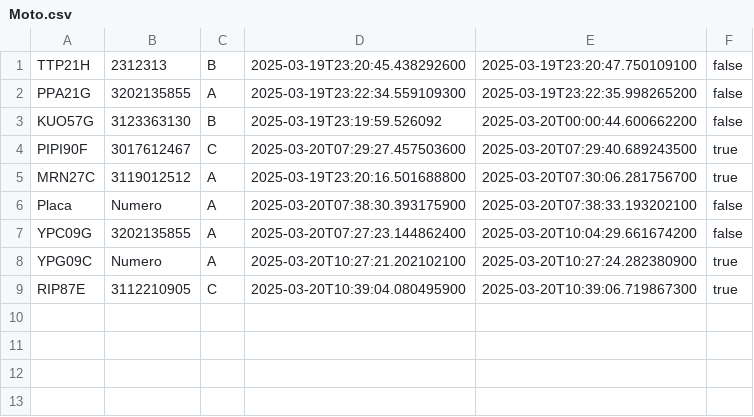
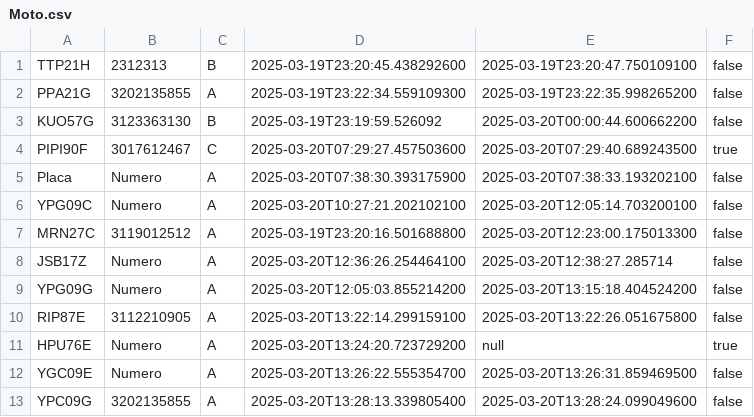
Before and after one commit to jesusBeltran79/ParqueaderoPROG, a CSV file: data/Moto.csv, drawn as a sheet.

```diff
--- a/data/Moto.csv
+++ b/data/Moto.csv
@@ -4,6 +4,10 @@ KUO57G;3123363130;B;2025-03-19T23:19:59.526092;2025-03-20T00:00:44.600662200;fal
 PIPI90F;3017612467;C;2025-03-20T07:29:27.457503600;2025-03-20T07:29:40.689243500;true;
-MRN27C;3119012512;A;2025-03-19T23:20:16.501688800;2025-03-20T07:30:06.281756700;true;
 Placa;Numero;A;2025-03-20T07:38:30.393175900;2025-03-20T07:38:33.193202100;false;
-YPC09G;3202135855;A;2025-03-20T07:27:23.144862400;2025-03-20T10:04:29.661674200;false;
-YPG09C;Numero;A;2025-03-20T10:27:21.202102100;2025-03-20T10:27:24.282380900;true;
-RIP87E;3112210905;C;2025-03-20T10:39:04.080495900;2025-03-20T10:39:06.719867300;true;
+YPG09C;Numero;A;2025-03-20T10:27:21.202102100;2025-03-20T12:05:14.703200100;false;
+MRN27C;3119012512;A;2025-03-19T23:20:16.501688800;2025-03-20T12:23:00.175013300;false;
+JSB17Z;Numero;A;2025-03-20T12:36:26.254464100;2025-03-20T12:38:27.285714;false;
+YPG09G;Numero;A;2025-03-20T12:05:03.855214200;2025-03-20T13:15:18.404524200;false;
+RIP87E;3112210905;A;2025-03-20T13:22:14.299159100;2025-03-20T13:22:26.051675800;false;
+HPU76E;Numero;A;2025-03-20T13:24:20.723729200;null;true;
+YGC09E;Numero;A;2025-03-20T13:26:22.555354700;2025-03-20T13:26:31.859469500;false;
+YPC09G;3202135855;A;2025-03-20T13:28:13.339805400;2025-03-20T13:28:24.099049600;false;
```
Also changed, not shown: data/MetodoPago.csv, 14 other files.
